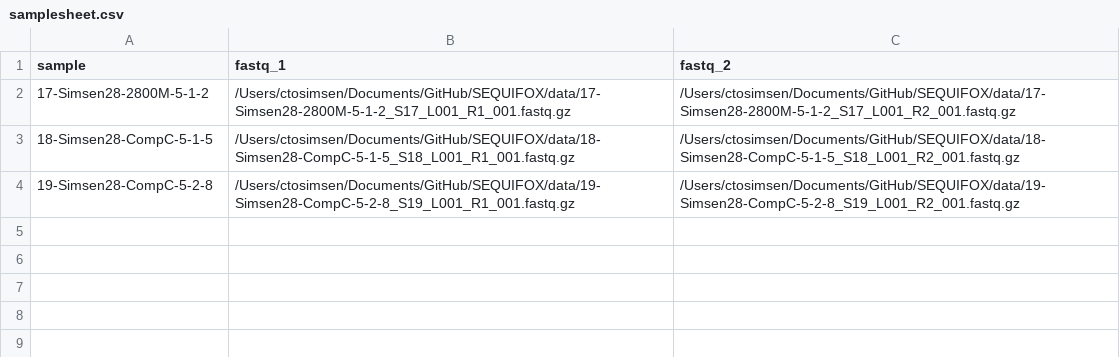
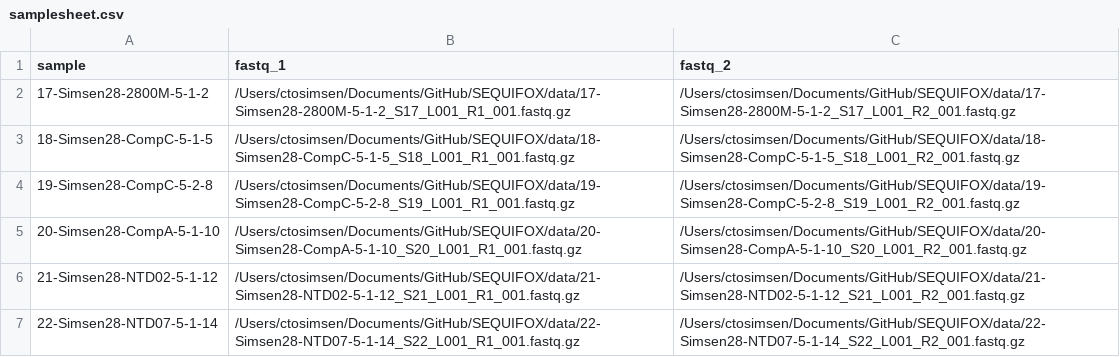
Before and after one commit to simsendx/SEQUIFOX, a CSV file: assets/samplesheet.csv, drawn as a sheet; the diff names each change by its address in the sheet, - before the commit and + after, or states it on an @@ line.

Commit message:
fixed tssv out error; added user supplied bwa index
updated config files

```diff
--- a/assets/samplesheet.csv
+++ b/assets/samplesheet.csv
+row 5: 20-Simsen28-CompA-5-1-10 | /Users/ctosimsen/Documents/GitHub/SEQUIFOX/data/20-Simsen28-CompA-5-1-10_S20_L001_R1_001.fastq.gz | /Users/ctosimsen/Documents/GitHub/SEQUIFOX/data/20-Simsen28-CompA-5-1-10_S20_L001_R2_001.fastq.gz
+row 6: 21-Simsen28-NTD02-5-1-12 | /Users/ctosimsen/Documents/GitHub/SEQUIFOX/data/21-Simsen28-NTD02-5-1-12_S21_L001_R1_001.fastq.gz | /Users/ctosimsen/Documents/GitHub/SEQUIFOX/data/21-Simsen28-NTD02-5-1-12_S21_L001_R2_001.fastq.gz
+row 7: 22-Simsen28-NTD07-5-1-14 | /Users/ctosimsen/Documents/GitHub/SEQUIFOX/data/22-Simsen28-NTD07-5-1-14_S22_L001_R1_001.fastq.gz | /Users/ctosimsen/Documents/GitHub/SEQUIFOX/data/22-Simsen28-NTD07-5-1-14_S22_L001_R2_001.fastq.gz
```
Also changed, not shown: 21 other files.
